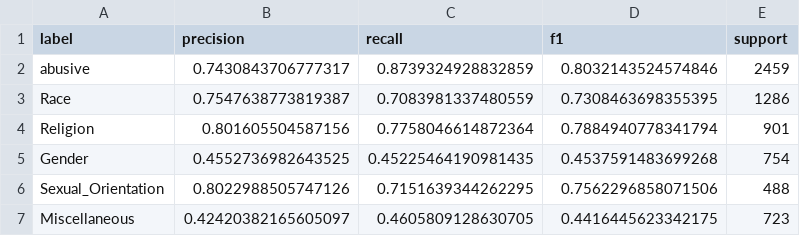
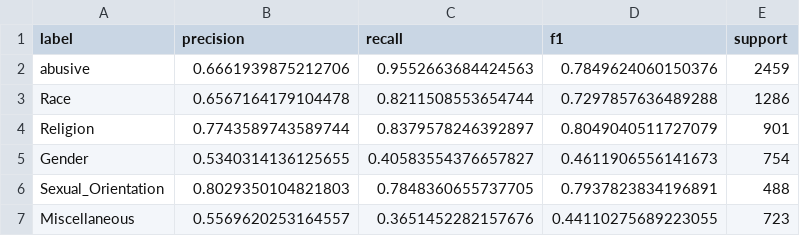
Before and after one commit to april-24/HateSpeechDetectionUsingNLP, a CSV file: results/per_label_linear_svm.csv, drawn as a sheet.

```diff
--- a/results/per_label_linear_svm.csv
+++ b/results/per_label_linear_svm.csv
@@ -1,7 +1,7 @@
 label,precision,recall,f1,support
-abusive,0.7430843706777317,0.8739324928832859,0.8032143524574846,2459
-Race,0.7547638773819387,0.7083981337480559,0.7308463698355395,1286
-Religion,0.801605504587156,0.7758046614872364,0.7884940778341794,901
-Gender,0.4552736982643525,0.45225464190981435,0.4537591483699268,754
-Sexual_Orientation,0.8022988505747126,0.7151639344262295,0.7562296858071506,488
-Miscellaneous,0.42420382165605097,0.4605809128630705,0.4416445623342175,723
+abusive,0.6661939875212706,0.9552663684424563,0.7849624060150376,2459
+Race,0.6567164179104478,0.8211508553654744,0.7297857636489288,1286
+Religion,0.7743589743589744,0.8379578246392897,0.8049040511727079,901
+Gender,0.5340314136125655,0.40583554376657827,0.4611906556141673,754
+Sexual_Orientation,0.8029350104821803,0.7848360655737705,0.7937823834196891,488
+Miscellaneous,0.5569620253164557,0.3651452282157676,0.44110275689223055,723
```
Also changed, not shown: results/comparison_table.csv, results/evasion_demonstration_details.csv, 18 other files.
